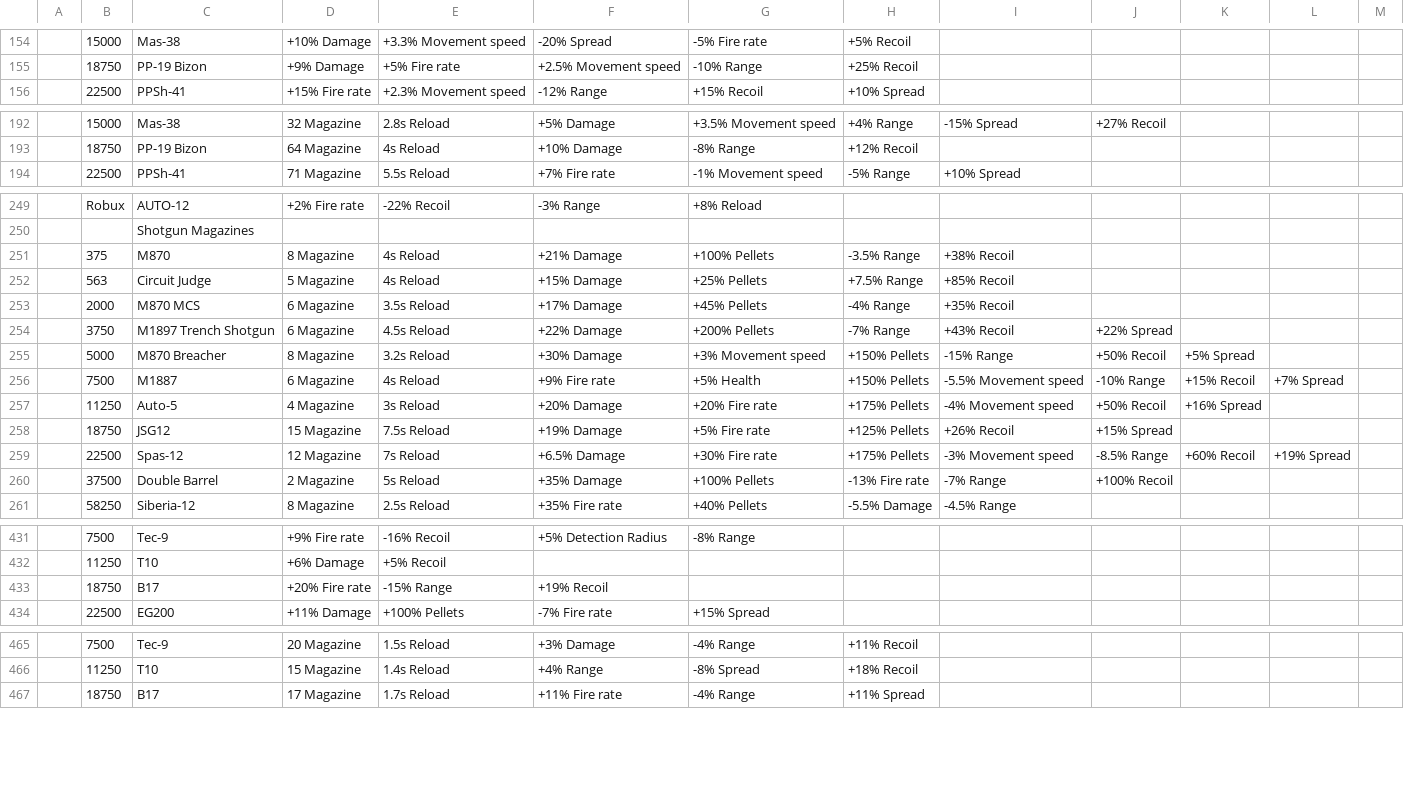
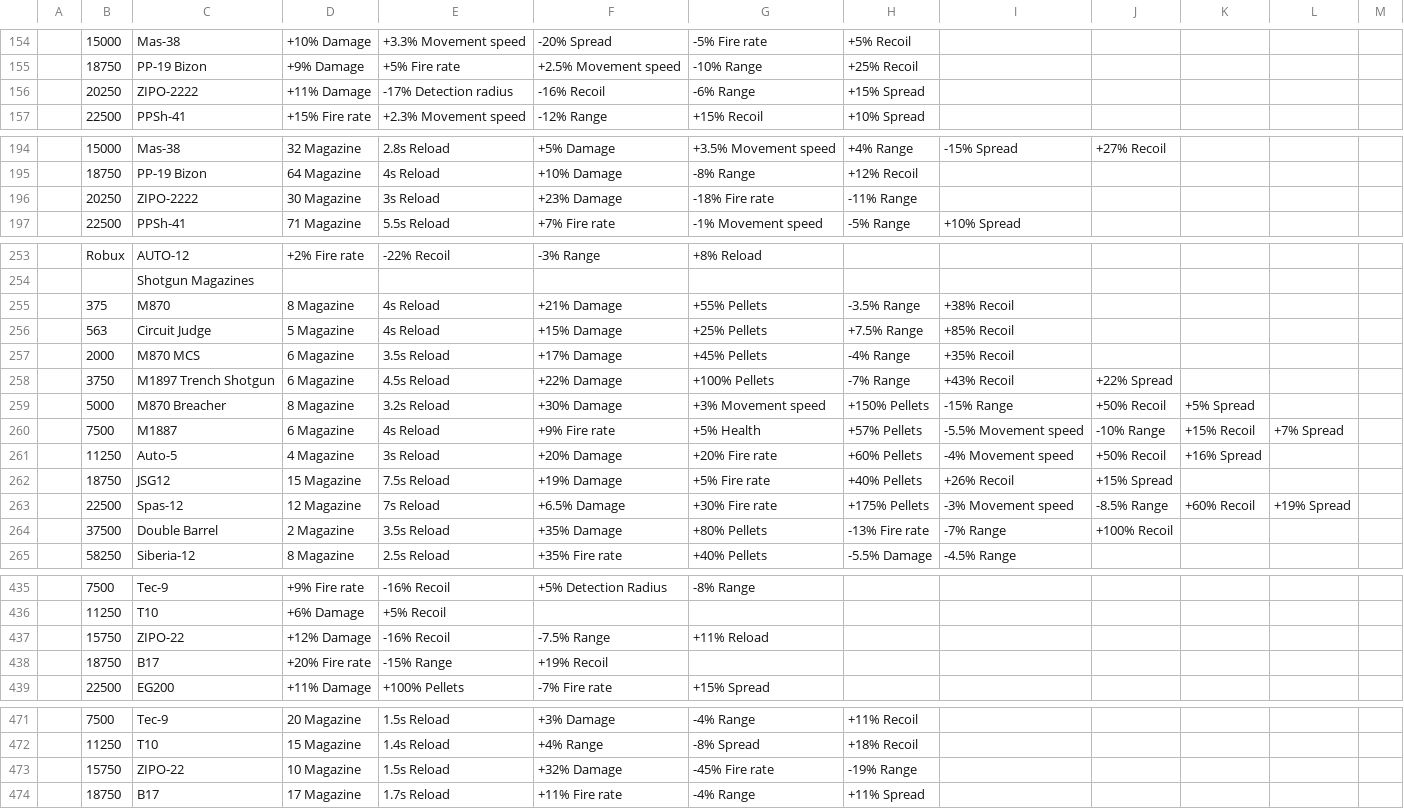
Before and after one commit to theme222/WeirdGunGameCalc, a CSV file: SheetData/parts.csv, drawn as a sheet; only a part is shown, gaps mark what is left out; the diff covers the shown part only.

```diff
--- a/SheetData/parts.csv
+++ b/SheetData/parts.csv
@@ -155,2 +155,3 @@
 ,18750,PP-19 Bizon,+9% Damage ,+5% Fire rate,+2.5% Movement speed,-10% Range,+25% Recoil,,,,,
+,20250,ZIPO-2222,+11% Damage,-17% Detection radius,-16% Recoil,-6% Range,+15% Spread,,,,,
 ,22500,PPSh-41,+15% Fire rate,+2.3% Movement speed,-12% Range,+15% Recoil,+10% Spread,,,,,
@@ -193,2 +195,3 @@
 ,18750,PP-19 Bizon,64 Magazine,4s Reload,+10% Damage,-8% Range,+12% Recoil,,,,,
+,20250,ZIPO-2222,30 Magazine,3s Reload,+23% Damage,-18% Fire rate,-11% Range,,,,,
 ,22500,PPSh-41,71 Magazine,5.5s Reload,+7% Fire rate,-1% Movement speed,-5% Range,+10% Spread ,,,,
@@ -250,12 +254,12 @@
 ,,Shotgun Magazines,,,,,,,,,,
-,375,M870,8 Magazine,4s Reload,+21% Damage,+100% Pellets,-3.5% Range,+38% Recoil,,,,
+,375,M870,8 Magazine,4s Reload,+21% Damage,+55% Pellets,-3.5% Range,+38% Recoil,,,,
 ,563,Circuit Judge,5 Magazine,4s Reload,+15% Damage,+25% Pellets,+7.5% Range,+85% Recoil ,,,,
 ,2000,M870 MCS,6 Magazine,3.5s Reload,+17% Damage,+45% Pellets,-4% Range,+35% Recoil,,,,
-,3750,M1897 Trench Shotgun,6 Magazine,4.5s Reload,+22% Damage,+200% Pellets,-7% Range,+43% Recoil,+22% Spread,,,
+,3750,M1897 Trench Shotgun,6 Magazine,4.5s Reload,+22% Damage,+100% Pellets,-7% Range,+43% Recoil,+22% Spread,,,
 ,5000,M870 Breacher,8 Magazine,3.2s Reload,+30% Damage,+3% Movement speed,+150% Pellets,-15% Range,+50% Recoil,+5% Spread,,
-,7500,M1887,6 Magazine,4s Reload,+9% Fire rate,+5% Health,+150% Pellets,-5.5% Movement speed,-10% Range,+15% Recoil,+7% Spread,
-,11250,Auto-5,4 Magazine,3s Reload,+20% Damage,+20% Fire rate,+175% Pellets,-4% Movement speed,+50% Recoil,+16% Spread,,
-,18750,JSG12,15 Magazine,7.5s Reload,+19% Damage,+5% Fire rate,+125% Pellets,+26% Recoil,+15% Spread,,,
+,7500,M1887,6 Magazine,4s Reload,+9% Fire rate,+5% Health,+57% Pellets,-5.5% Movement speed,-10% Range,+15% Recoil,+7% Spread,
+,11250,Auto-5,4 Magazine,3s Reload,+20% Damage,+20% Fire rate,+60% Pellets,-4% Movement speed,+50% Recoil,+16% Spread,,
+,18750,JSG12,15 Magazine,7.5s Reload,+19% Damage,+5% Fire rate,+40% Pellets,+26% Recoil,+15% Spread,,,
 ,22500,Spas-12,12 Magazine,7s Reload,+6.5% Damage,+30% Fire rate,+175% Pellets,-3% Movement speed,-8.5% Range,+60% Recoil,+19% Spread,
-,37500,Double Barrel,2 Magazine,5s Reload,+35% Damage,+100% Pellets,-13% Fire rate,-7% Range,+100% Recoil,,,
+,37500,Double Barrel,2 Magazine,3.5s Reload,+35% Damage,+80% Pellets,-13% Fire rate,-7% Range,+100% Recoil,,,
 ,58250,Siberia-12,8 Magazine,2.5s Reload,+35% Fire rate,+40% Pellets,-5.5% Damage,-4.5% Range,,,,
@@ -432,2 +436,3 @@
 ,11250,T10,+6% Damage,+5% Recoil,,,,,,,,
+,15750,ZIPO-22,+12% Damage,-16% Recoil,-7.5% Range,+11% Reload,,,,,,
 ,18750,B17,+20% Fire rate,-15% Range,+19% Recoil,,,,,,,
@@ -466,2 +472,3 @@
 ,11250,T10,15 Magazine,1.4s Reload,+4% Range,-8% Spread,+18% Recoil,,,,,
+,15750,ZIPO-22,10 Magazine,1.5s Reload,+32% Damage,-45% Fire rate,-19% Range,,,,,
 ,18750,B17,17 Magazine,1.7s Reload,+11% Fire rate,-4% Range,+11% Spread,,,,,
```
Also changed, not shown: 3 added rows and 6 edited cells elsewhere in this file, SheetData/cores.csv, 17 other files.
